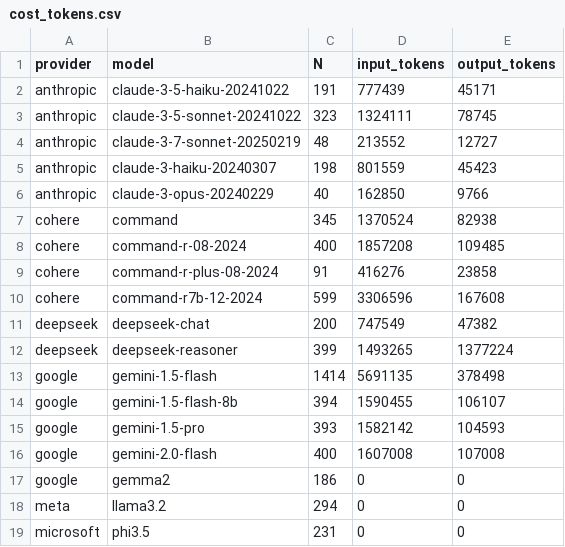
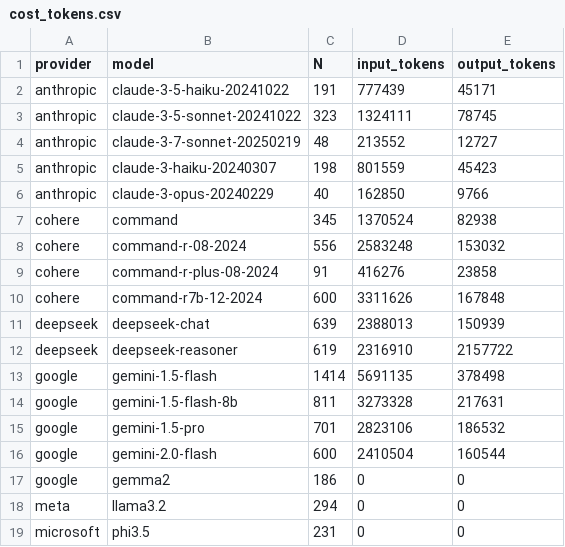
Before and after one commit to gumbelino/drillm, a CSV file: analysis/cost_tokens.csv, drawn as a sheet; only a part is shown.

```diff
--- a/analysis/cost_tokens.csv
+++ b/analysis/cost_tokens.csv
@@ -7,11 +7,11 @@ anthropic,claude-3-opus-20240229,40,162850,9766
 cohere,command,345,1370524,82938
-cohere,command-r-08-2024,400,1857208,109485
+cohere,command-r-08-2024,556,2583248,153032
 cohere,command-r-plus-08-2024,91,416276,23858
-cohere,command-r7b-12-2024,599,3306596,167608
-deepseek,deepseek-chat,200,747549,47382
-deepseek,deepseek-reasoner,399,1493265,1377224
+cohere,command-r7b-12-2024,600,3311626,167848
+deepseek,deepseek-chat,639,2388013,150939
+deepseek,deepseek-reasoner,619,2316910,2157722
 google,gemini-1.5-flash,1414,5691135,378498
-google,gemini-1.5-flash-8b,394,1590455,106107
-google,gemini-1.5-pro,393,1582142,104593
-google,gemini-2.0-flash,400,1607008,107008
+google,gemini-1.5-flash-8b,811,3273328,217631
+google,gemini-1.5-pro,701,2823106,186532
+google,gemini-2.0-flash,600,2410504,160544
 google,gemma2,186,0,0
```
Also changed, not shown: analysis/DRIInd_LLMs.csv, analysis/DRI_global.csv, 11 other files.
